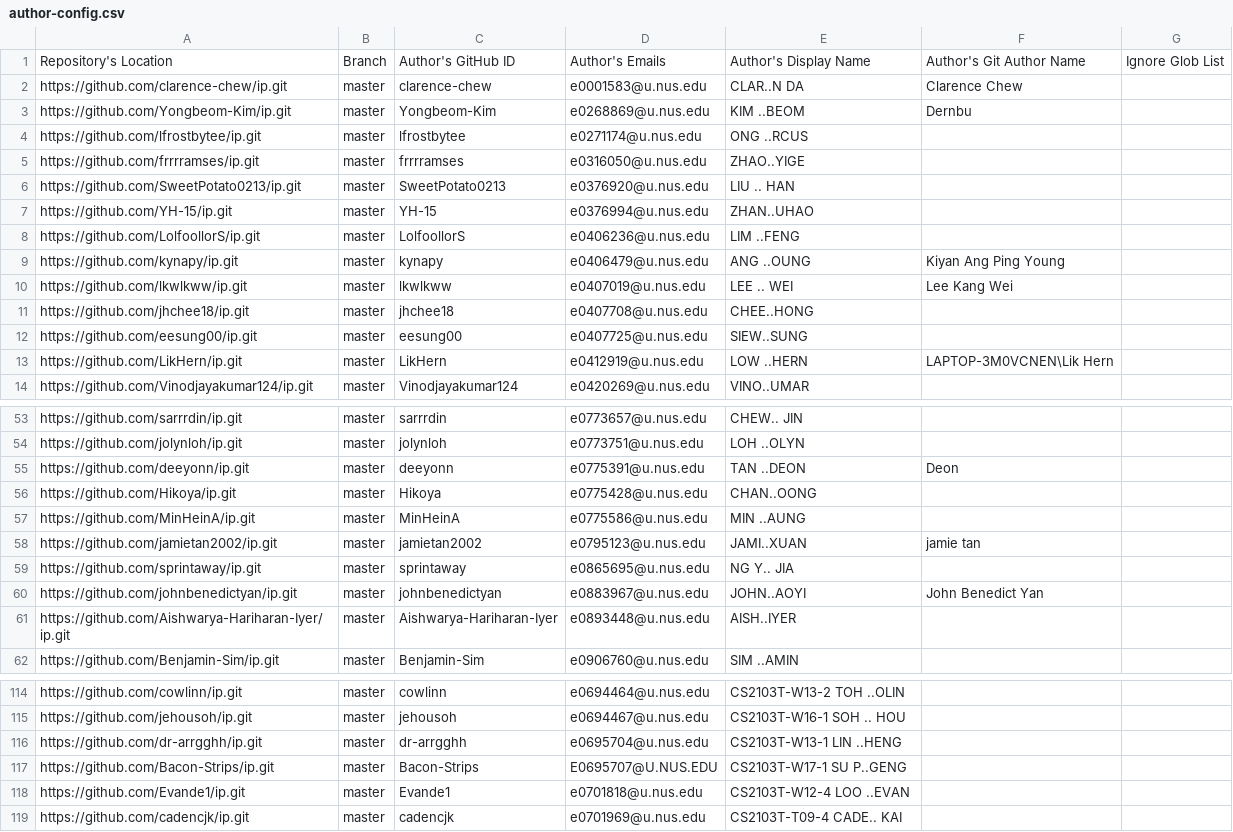
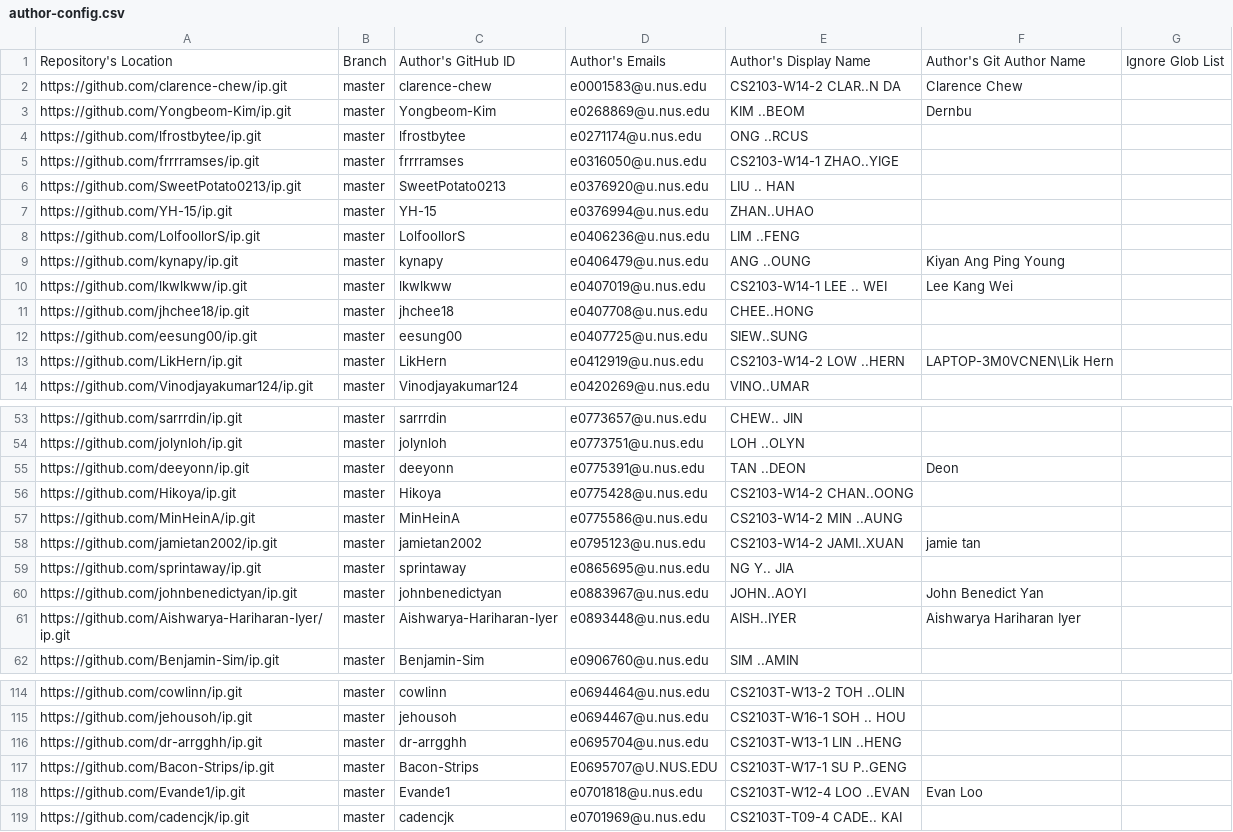
Before and after one commit to nus-cs2103-AY2223S1/ip-dashboard, a CSV file: configs/author-config.csv, drawn as a sheet; only a part is shown, gaps mark what is left out; the diff covers the shown part only.

```diff
--- a/configs/author-config.csv
+++ b/configs/author-config.csv
@@ -1,6 +1,6 @@
 Repository's Location,Branch,Author's GitHub ID,Author's Emails,Author's Display Name,Author's Git Author Name,Ignore Glob List
-https://github.com/clarence-chew/ip.git,master,clarence-chew,e0001583@u.nus.edu,CLAR..N DA,Clarence Chew,
+https://github.com/clarence-chew/ip.git,master,clarence-chew,e0001583@u.nus.edu,CS2103-W14-2 CLAR..N DA,Clarence Chew,
 https://github.com/Yongbeom-Kim/ip.git,master,Yongbeom-Kim,e0268869@u.nus.edu,KIM ..BEOM,Dernbu,
 https://github.com/lfrostbytee/ip.git,master,lfrostbytee,e0271174@u.nus.edu,ONG ..RCUS,,
-https://github.com/frrrramses/ip.git,master,frrrramses,e0316050@u.nus.edu,ZHAO..YIGE,,
+https://github.com/frrrramses/ip.git,master,frrrramses,e0316050@u.nus.edu,CS2103-W14-1 ZHAO..YIGE,,
 https://github.com/SweetPotato0213/ip.git,master,SweetPotato0213,e0376920@u.nus.edu,LIU .. HAN,,
@@ -9,6 +9,6 @@ https://github.com/LolfoollorS/ip.git,master,LolfoollorS,e0406236@u.nus.edu,LIM
 https://github.com/kynapy/ip.git,master,kynapy,e0406479@u.nus.edu,ANG ..OUNG,Kiyan Ang Ping Young,
-https://github.com/lkwlkww/ip.git,master,lkwlkww,e0407019@u.nus.edu,LEE .. WEI,Lee Kang Wei,
+https://github.com/lkwlkww/ip.git,master,lkwlkww,e0407019@u.nus.edu,CS2103-W14-1 LEE .. WEI,Lee Kang Wei,
 https://github.com/jhchee18/ip.git,master,jhchee18,e0407708@u.nus.edu,CHEE..HONG,,
 https://github.com/eesung00/ip.git,master,eesung00,e0407725@u.nus.edu,SIEW..SUNG,,
-https://github.com/LikHern/ip.git,master,LikHern,e0412919@u.nus.edu,LOW ..HERN,LAPTOP-3M0VCNEN\Lik Hern,
+https://github.com/LikHern/ip.git,master,LikHern,e0412919@u.nus.edu,CS2103-W14-2 LOW ..HERN,LAPTOP-3M0VCNEN\Lik Hern,
 https://github.com/Vinodjayakumar124/ip.git,master,Vinodjayakumar124,e0420269@u.nus.edu,VINO..UMAR,,
@@ -55,8 +55,8 @@ https://github.com/jolynloh/ip.git,master,jolynloh,e0773751@u.nus.edu,LOH ..OLYN
 https://github.com/deeyonn/ip.git,master,deeyonn,e0775391@u.nus.edu,TAN ..DEON,Deon,
-https://github.com/Hikoya/ip.git,master,Hikoya,e0775428@u.nus.edu,CHAN..OONG,,
-https://github.com/MinHeinA/ip.git,master,MinHeinA,e0775586@u.nus.edu,MIN ..AUNG,,
-https://github.com/jamietan2002/ip.git,master,jamietan2002,e0795123@u.nus.edu,JAMI..XUAN,jamie tan,
+https://github.com/Hikoya/ip.git,master,Hikoya,e0775428@u.nus.edu,CS2103-W14-2 CHAN..OONG,,
+https://github.com/MinHeinA/ip.git,master,MinHeinA,e0775586@u.nus.edu,CS2103-W14-2 MIN ..AUNG,,
+https://github.com/jamietan2002/ip.git,master,jamietan2002,e0795123@u.nus.edu,CS2103-W14-2 JAMI..XUAN,jamie tan,
 https://github.com/sprintaway/ip.git,master,sprintaway,e0865695@u.nus.edu,NG Y.. JIA,,
 https://github.com/johnbenedictyan/ip.git,master,johnbenedictyan,e0883967@u.nus.edu,JOHN..AOYI,John Benedict Yan,
-https://github.com/Aishwarya-Hariharan-Iyer/ip.git,master,Aishwarya-Hariharan-Iyer,e0893448@u.nus.edu,AISH..IYER,,
+https://github.com/Aishwarya-Hariharan-Iyer/ip.git,master,Aishwarya-Hariharan-Iyer,e0893448@u.nus.edu,AISH..IYER,Aishwarya Hariharan Iyer,
 https://github.com/Benjamin-Sim/ip.git,master,Benjamin-Sim,e0906760@u.nus.edu,SIM ..AMIN,,
@@ -117,3 +117,3 @@ https://github.com/dr-arrgghh/ip.git,master,dr-arrgghh,e0695704@u.nus.edu,CS2103
 https://github.com/Bacon-Strips/ip.git,master,Bacon-Strips,E0695707@U.NUS.EDU,CS2103T-W17-1 SU P..GENG,,
-https://github.com/Evande1/ip.git,master,Evande1,e0701818@u.nus.edu,CS2103T-W12-4 LOO ..EVAN,,
+https://github.com/Evande1/ip.git,master,Evande1,e0701818@u.nus.edu,CS2103T-W12-4 LOO ..EVAN,Evan Loo,
 https://github.com/cadencjk/ip.git,master,cadencjk,e0701969@u.nus.edu,CS2103T-T09-4 CADE.. KAI,,
```
Also changed, not shown: 7 edited cells elsewhere in this file.
